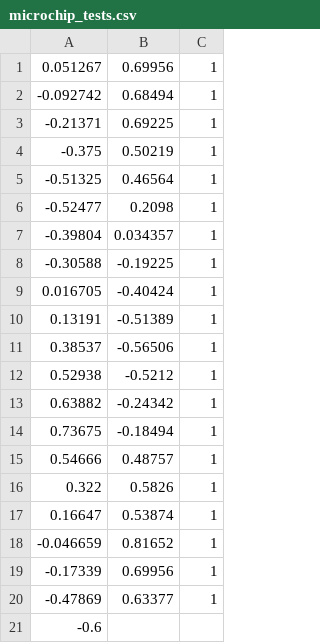
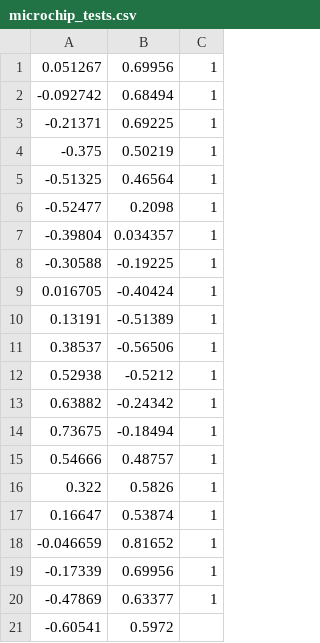
Before and after one commit to Hootsuit/ml-enhanced, a CSV file: notebooks/microchip_tests.csv, drawn as a sheet; removed rows and columns are numbered as before the commit, all else as after; the diff names each change by its address in the sheet, - before the commit and + after, or states it on an @@ line.

```diff
--- a/notebooks/microchip_tests.csv
+++ b/notebooks/microchip_tests.csv
-row 21: -0.6
+row 21: -0.60541 | 0.5972
```
